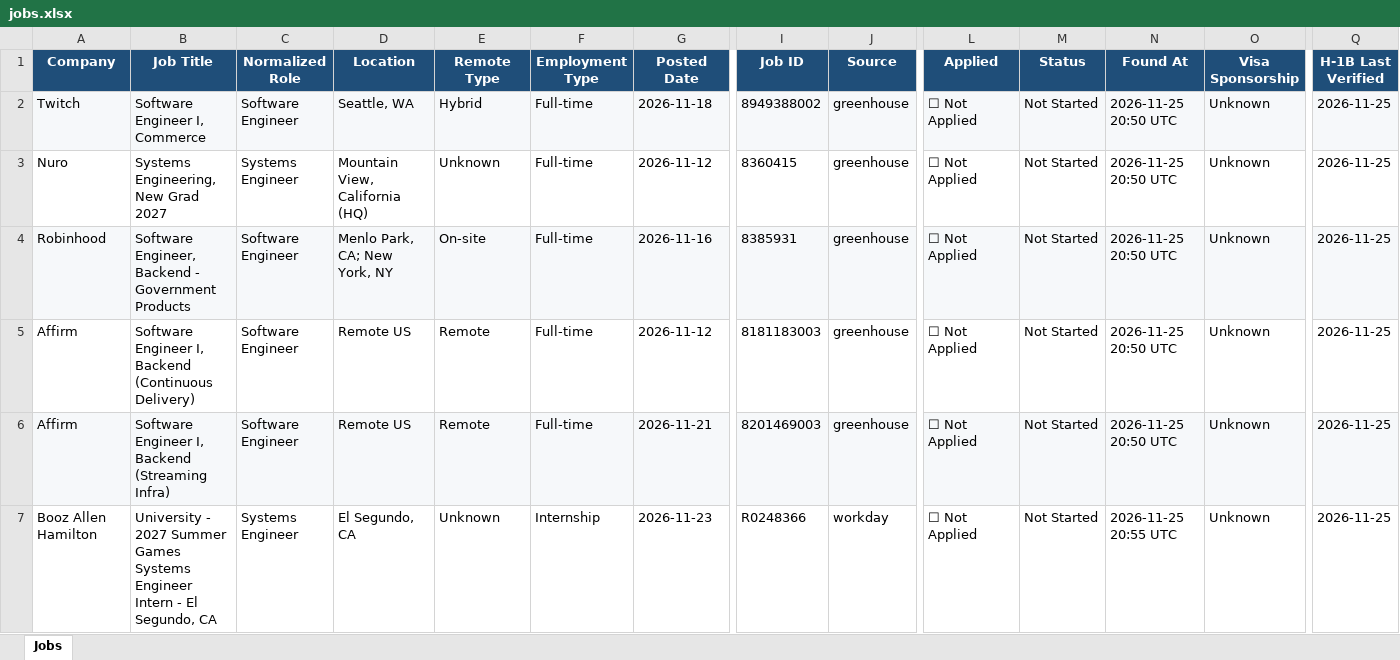
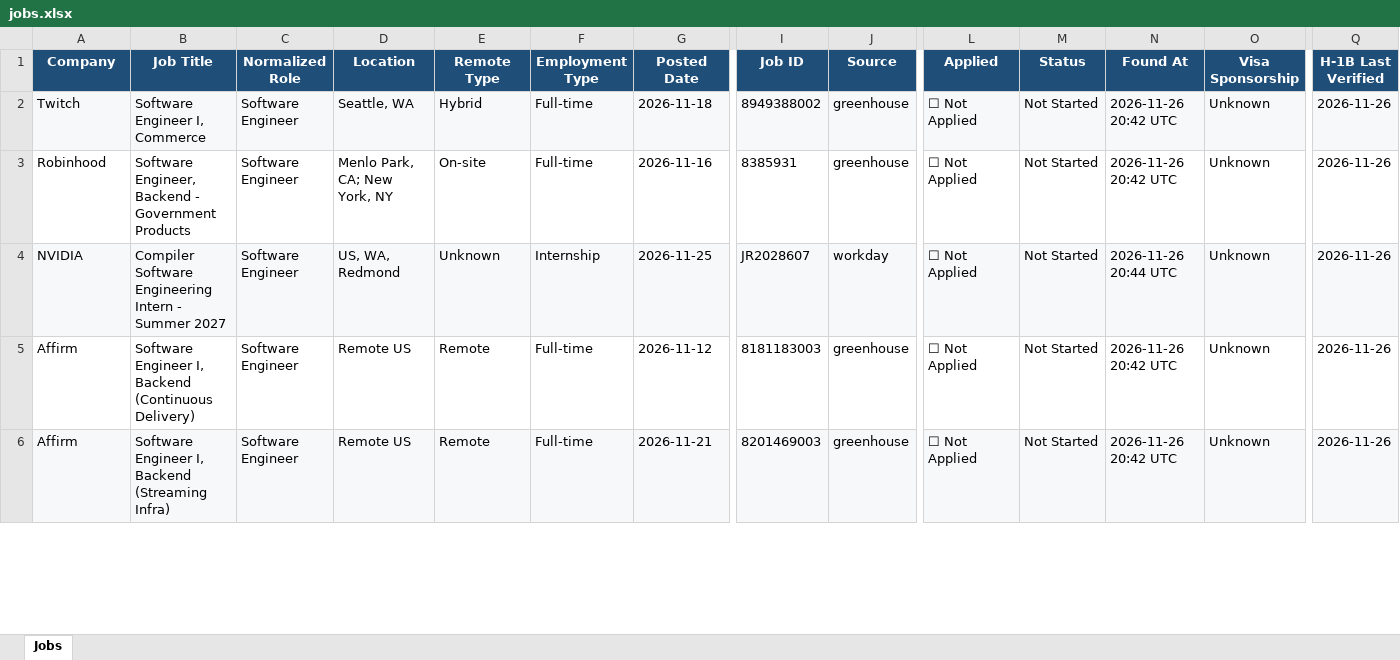
Before and after one commit to deshpande-atharva/JobSearcher, an Excel workbook: data/current/jobs.xlsx, sheet Jobs, drawn as a sheet; only a part is shown, gaps mark what is left out; values as stored, in another font and other column widths than the file's, no borders; removed rows and columns are numbered as before the commit, all else as after; rows hold the shown columns only; the diff covers the shown part only; the diff names each change by its address in the sheet, - before the commit and + after, or states it on an @@ line.

```diff
--- a/data/current/jobs.xlsx (sheet Jobs)
+++ b/data/current/jobs.xlsx (sheet Jobs)
-N2 (Found At): 2026-11-25 20:50 UTC
+N2 (Found At): 2026-11-26 20:42 UTC
-Q2 (H-1B Last Verified): 2026-11-25
+Q2 (H-1B Last Verified): 2026-11-26
-row 3: Nuro | Systems Engineering, New Grad 2027 | Systems Engineer | Mountain View, California (HQ) | Unknown | Full-time | 2026-11-12 | 8360415 | greenhouse | ☐ Not Applied | Not Started | 2026-11-25 20:50 UTC | Unknown | 2026-11-25
-A3:J3 fill: #F6F8FA
+A3:J3 fill: none
-L3:Q3 fill: #F6F8FA
+L3:Q3 fill: none
-N3 (Found At): 2026-11-25 20:50 UTC
+N3 (Found At): 2026-11-26 20:42 UTC
-Q3 (H-1B Last Verified): 2026-11-25
+Q3 (H-1B Last Verified): 2026-11-26
+row 4: NVIDIA | Compiler Software Engineering Intern - Summer 2027 | Software Engineer | US, WA, Redmond | Unknown | Internship | 2026-11-25 | JR2028607 | workday | ☐ Not Applied | Not Started | 2026-11-26 20:44 UTC | Unknown | 2026-11-26
-N5:N6 (Found At): 2026-11-25 20:50 UTC
+N5:N6 (Found At): 2026-11-26 20:42 UTC
-Q5:Q6 (H-1B Last Verified): 2026-11-25
+Q5:Q6 (H-1B Last Verified): 2026-11-26
-row 7: Booz Allen Hamilton | University - 2027 Summer Games Systems Engineer Intern - El Segundo, CA | Systems Engineer | El Segundo, CA | Unknown | Internship | 2026-11-23 | R0248366 | workday | ☐ Not Applied | Not Started | 2026-11-25 20:55 UTC | Unknown | 2026-11-25
```
Also changed, not shown: 2 added rows, 10 edited cells and cell formats elsewhere in this sheet, 2 other files.
